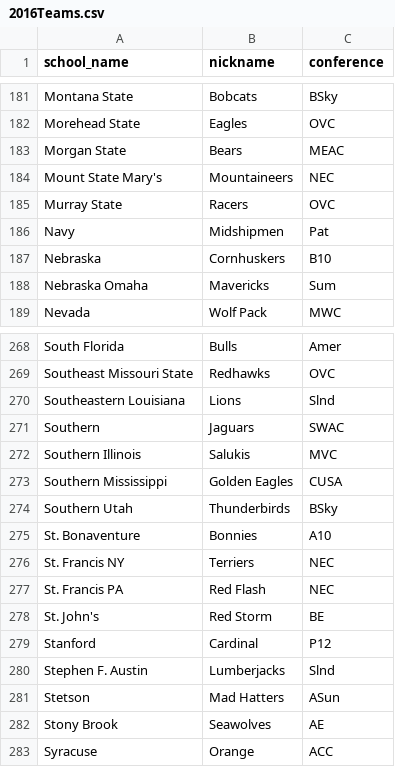
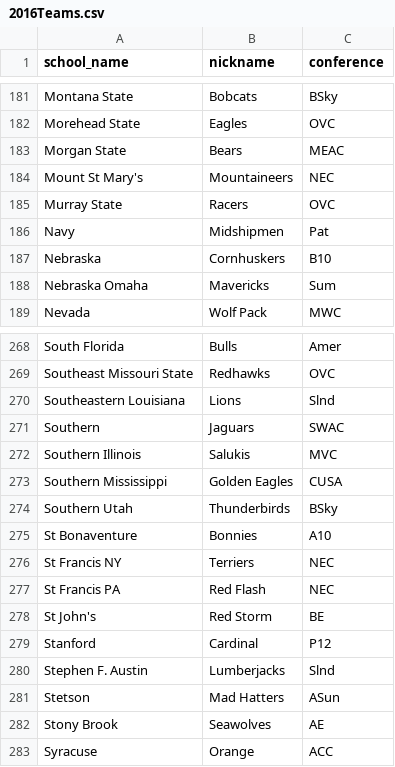
Before and after one commit to zstearman3/stearman-analytics, a CSV file: lib/seeds/2016Teams.csv, drawn as a sheet; only a part is shown, gaps mark what is left out; the diff names each change by its address in the sheet, - before the commit and + after, or states it on an @@ line.

```diff
--- a/lib/seeds/2016Teams.csv
+++ b/lib/seeds/2016Teams.csv
-A184 (school_name): Mount State Mary's
+A184 (school_name): Mount St Mary's
-A275 (school_name): St. Bonaventure
+A275 (school_name): St Bonaventure
-A276 (school_name): St. Francis NY
+A276 (school_name): St Francis NY
-A277 (school_name): St. Francis PA
+A277 (school_name): St Francis PA
-A278 (school_name): St. John's
+A278 (school_name): St John's
```
Also changed, not shown: 7 other files.
